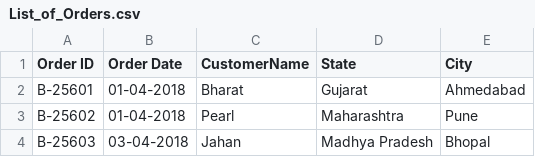
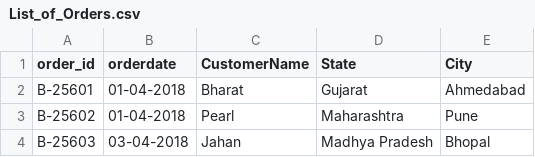
Before and after one commit to Khushalgogia/E_Commerce_Project_SQL, a CSV file: List_of_Orders.csv, drawn as a sheet; only a part is shown.

```diff
--- a/List_of_Orders.csv
+++ b/List_of_Orders.csv
@@ -1,2 +1,2 @@
-Order ID,Order Date,CustomerName,State,City
+order_id,orderdate,CustomerName,State,City
 B-25601,01-04-2018,Bharat,Gujarat,Ahmedabad
```
Also changed, not shown: Sales_target.csv, 1 other file.
